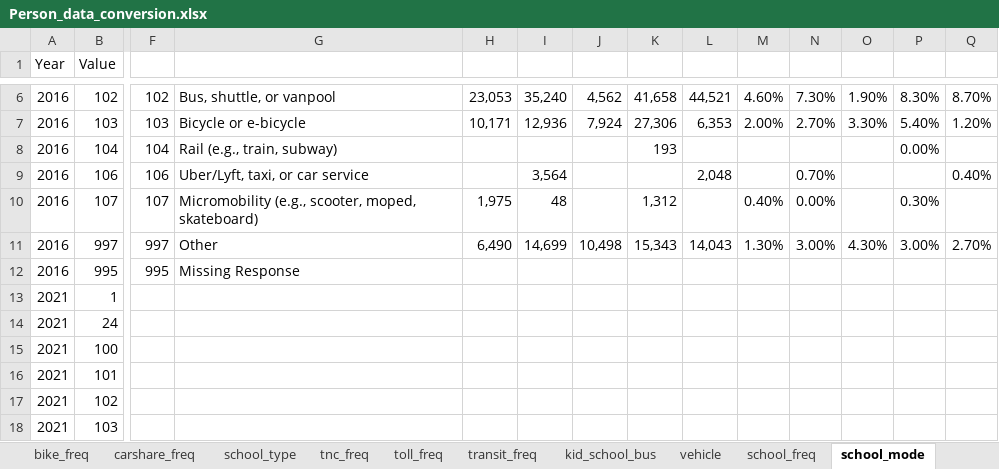
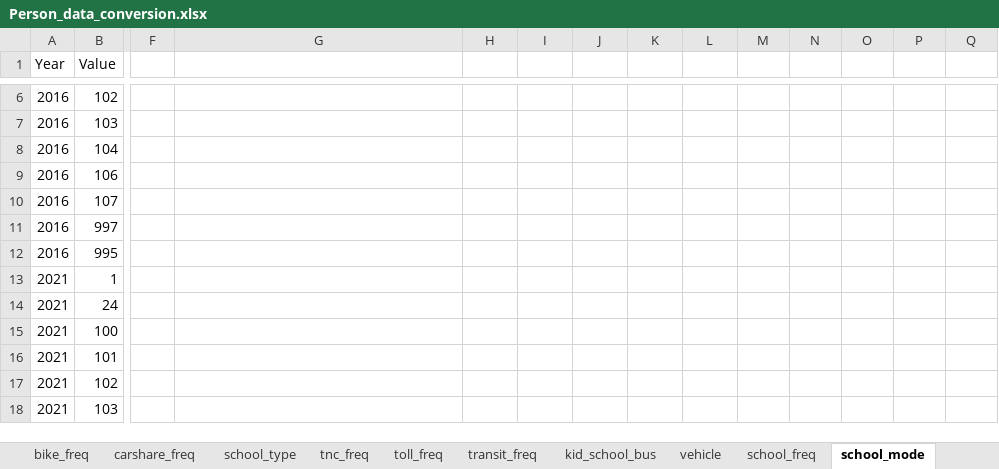
Before and after one commit to Triangle-Modeling-and-Analytics/TravelTrendAnalysis, an Excel workbook: Equiv/2024/Person_data_conversion.xlsx, sheet school_mode, drawn as a sheet; only a part is shown, gaps mark what is left out; values as stored, in another font and other column widths than the file's, no borders; removed rows and columns are numbered as before the commit, all else as after; rows hold the shown columns only; the diff covers the shown part only; the diff names each change by its address in the sheet, - before the commit and + after, or states it on an @@ line.

```diff
--- a/Equiv/2024/Person_data_conversion.xlsx (sheet school_mode)
+++ b/Equiv/2024/Person_data_conversion.xlsx (sheet school_mode)
-row 6: 2016 | 102 | 102 | Bus, shuttle, or vanpool | 23,053 | 35,240 | 4,562 | 41,658 | 44,521 | 4.60% | 7.30% | 1.90% | 8.30% | 8.70%
-row 7: 2016 | 103 | 103 | Bicycle or e-bicycle | 10,171 | 12,936 | 7,924 | 27,306 | 6,353 | 2.00% | 2.70% | 3.30% | 5.40% | 1.20%
+row 6: 2016 | 102
+row 7: 2016 | 103
-F8: 104
+F8: (empty)
-G8: Rail (e.g., train, subway)
+G8: (empty)
-K8: 193
+K8: (empty)
-P8: 0.00%
+P8: (empty)
-F9: 106
+F9: (empty)
-G9: Uber/Lyft, taxi, or car service
+G9: (empty)
-I9: 3,564
+I9: (empty)
-L9: 2,048
+L9: (empty)
-N9: 0.70%
+N9: (empty)
-Q9: 0.40%
+Q9: (empty)
-F10: 107
+F10: (empty)
-G10: Micromobility (e.g., scooter, moped, skateboard)
+G10: (empty)
-H10: 1,975
+H10: (empty)
-I10: 48
+I10: (empty)
-K10: 1,312
+K10: (empty)
-M10: 0.40%
+M10: (empty)
-N10: 0.00%
+N10: (empty)
-P10: 0.30%
+P10: (empty)
-row 11: 2016 | 997 | 997 | Other | 6,490 | 14,699 | 10,498 | 15,343 | 14,043 | 1.30% | 3.00% | 4.30% | 3.00% | 2.70%
+row 11: 2016 | 997
-F12: 995
+F12: (empty)
-G12: Missing Response
+G12: (empty)
```
Also changed, not shown: 3 added rows, 3 removed rows and 8 edited cells elsewhere in this sheet, sheet vehicle, sheet education, sheet gender.
